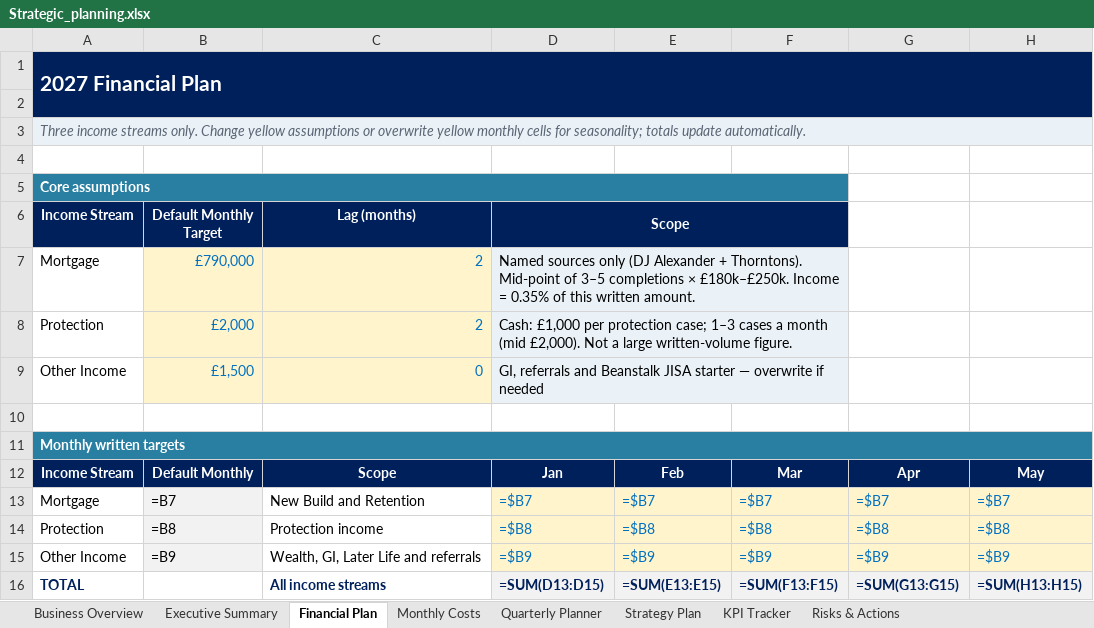
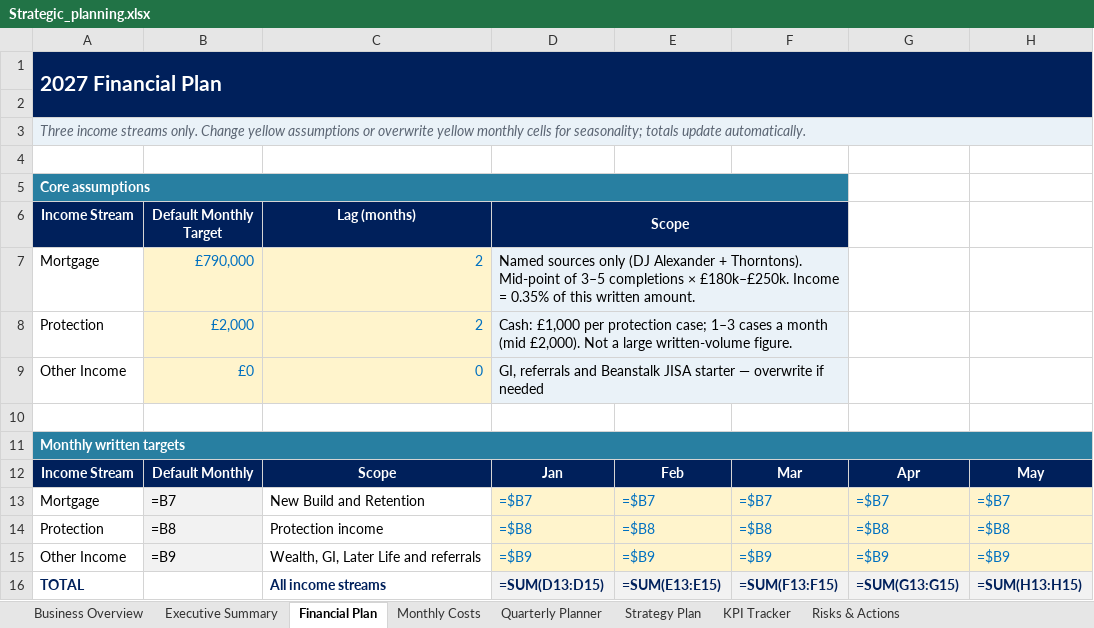
Before and after one commit to boab21mac/plugins, an Excel workbook: duncan-and-co-planning/Strategic_planning.xlsx, sheet Financial Plan, drawn as a sheet; only a part is shown; values as stored, in another font and other column widths than the file's, no borders; formulas without a stored value are shown as written; the diff names each change by its address in the sheet, - before the commit and + after, or states it on an @@ line.

```diff
--- a/duncan-and-co-planning/Strategic_planning.xlsx (sheet Financial Plan)
+++ b/duncan-and-co-planning/Strategic_planning.xlsx (sheet Financial Plan)
-B9 (Default Monthly Target): £1,500
+B9 (Default Monthly Target): £0
```
